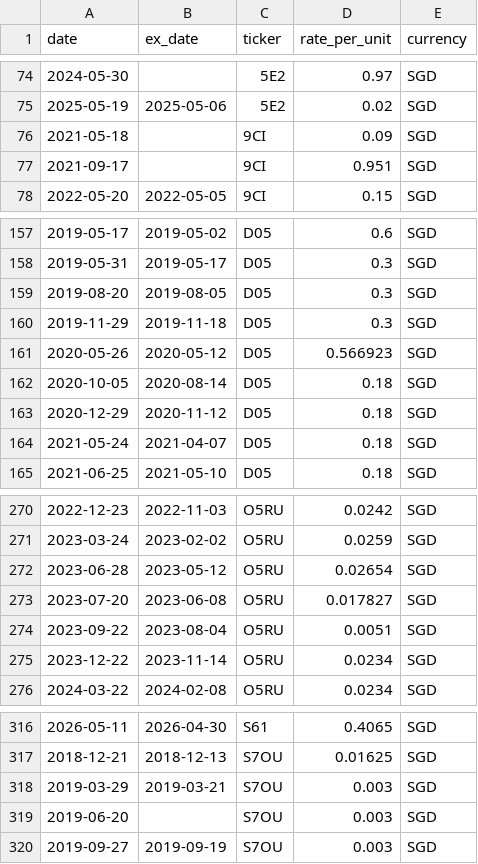
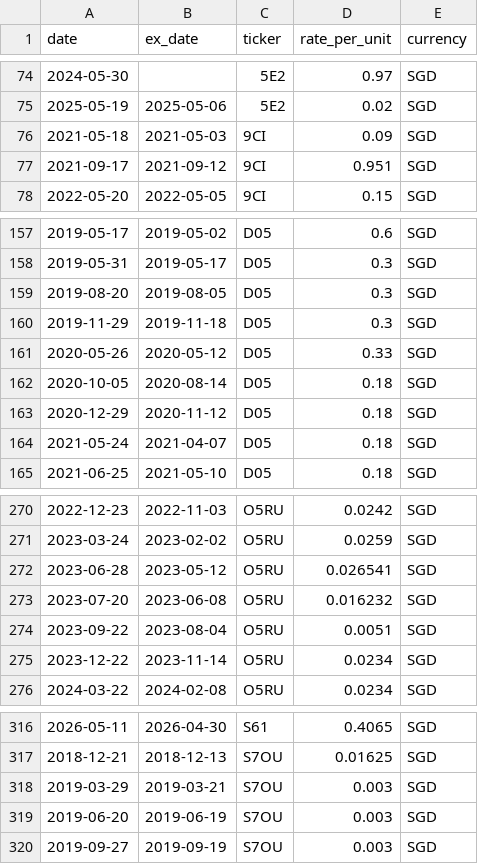
Before and after one commit to nywleswoey/finance-manager, a CSV file: data/dividends-master.csv, drawn as a sheet; only a part is shown, gaps mark what is left out.

```diff
--- a/data/dividends-master.csv
+++ b/data/dividends-master.csv
@@ -75,4 +75,4 @@ date,ex_date,ticker,rate_per_unit,currency
 2025-05-19,2025-05-06,5E2,0.02,SGD
-2021-05-18,,9CI,0.09,SGD
-2021-09-17,,9CI,0.951,SGD
+2021-05-18,2021-05-03,9CI,0.09,SGD
+2021-09-17,2021-09-12,9CI,0.951,SGD
 2022-05-20,2022-05-05,9CI,0.15,SGD
@@ -160,3 +160,3 @@ date,ex_date,ticker,rate_per_unit,currency
 2019-11-29,2019-11-18,D05,0.3,SGD
-2020-05-26,2020-05-12,D05,0.566923,SGD
+2020-05-26,2020-05-12,D05,0.33,SGD
 2020-10-05,2020-08-14,D05,0.18,SGD
@@ -271,4 +271,4 @@ date,ex_date,ticker,rate_per_unit,currency
 2023-03-24,2023-02-02,O5RU,0.0259,SGD
-2023-06-28,2023-05-12,O5RU,0.02654,SGD
-2023-07-20,2023-06-08,O5RU,0.017827,SGD
+2023-06-28,2023-05-12,O5RU,0.026541,SGD
+2023-07-20,2023-06-08,O5RU,0.016232,SGD
 2023-09-22,2023-08-04,O5RU,0.0051,SGD
@@ -318,3 +318,3 @@ date,ex_date,ticker,rate_per_unit,currency
 2019-03-29,2019-03-21,S7OU,0.003,SGD
-2019-06-20,,S7OU,0.003,SGD
+2019-06-20,2019-06-19,S7OU,0.003,SGD
 2019-09-27,2019-09-19,S7OU,0.003,SGD
```
Also changed, not shown: data/dividend-exdates.csv.
